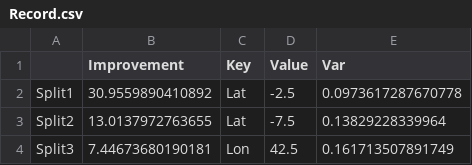
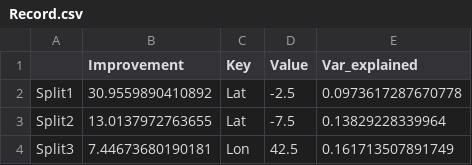
Before and after one commit to HaikunXu/FishFreqTree, a CSV file: demo/111/Record.csv, drawn as a sheet.

Commit message:
fix a typo

```diff
--- a/demo/111/Record.csv
+++ b/demo/111/Record.csv
@@ -1,2 +1,2 @@
-"","Improvement","Key","Value","Var"
+"","Improvement","Key","Value","Var_explained"
 "Split1",30.9559890410892,"Lat",-2.5,0.0973617287670778
```
Also changed, not shown: demo/111/split1.csv, demo/111/split2.csv, 2 other files.
